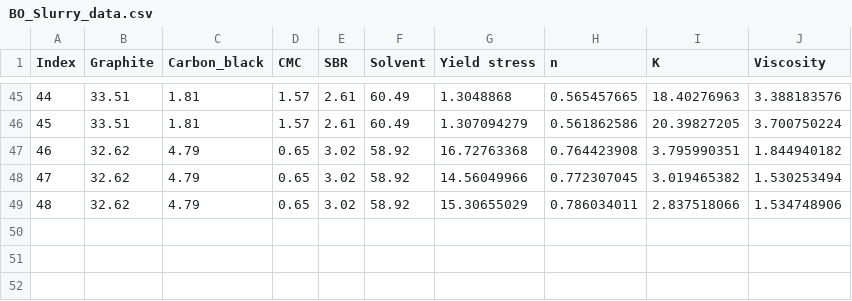
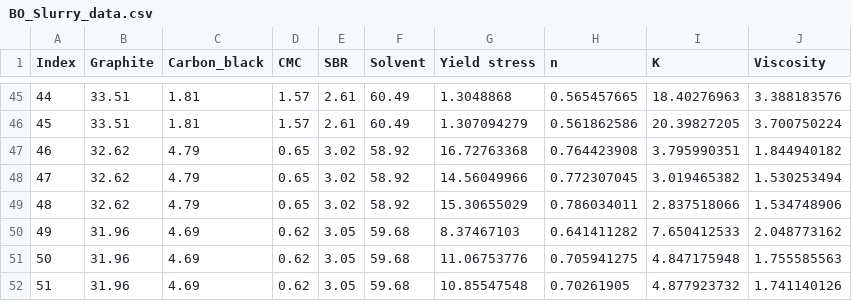
Before and after one commit to kimjk0489/2505JK, a CSV file: BO_Slurry_data.csv, drawn as a sheet; only a part is shown, gaps mark what is left out.

```diff
--- a/BO_Slurry_data.csv
+++ b/BO_Slurry_data.csv
@@ -49 +49,4 @@ Index,Graphite,Carbon_black,CMC,SBR,Solvent,Yield stress,n,K,Viscosity
 48,32.62,4.79,0.65,3.02,58.92,15.30655029,0.786034011,2.837518066,1.534748906
+49,31.96,4.69,0.62,3.05,59.68,8.37467103,0.641411282,7.650412533,2.048773162
+50,31.96,4.69,0.62,3.05,59.68,11.06753776,0.705941275,4.847175948,1.755585563
+51,31.96,4.69,0.62,3.05,59.68,10.85547548,0.70261905,4.877923732,1.741140126
```
Also changed, not shown: GA_BO_Slurry_data.csv.
